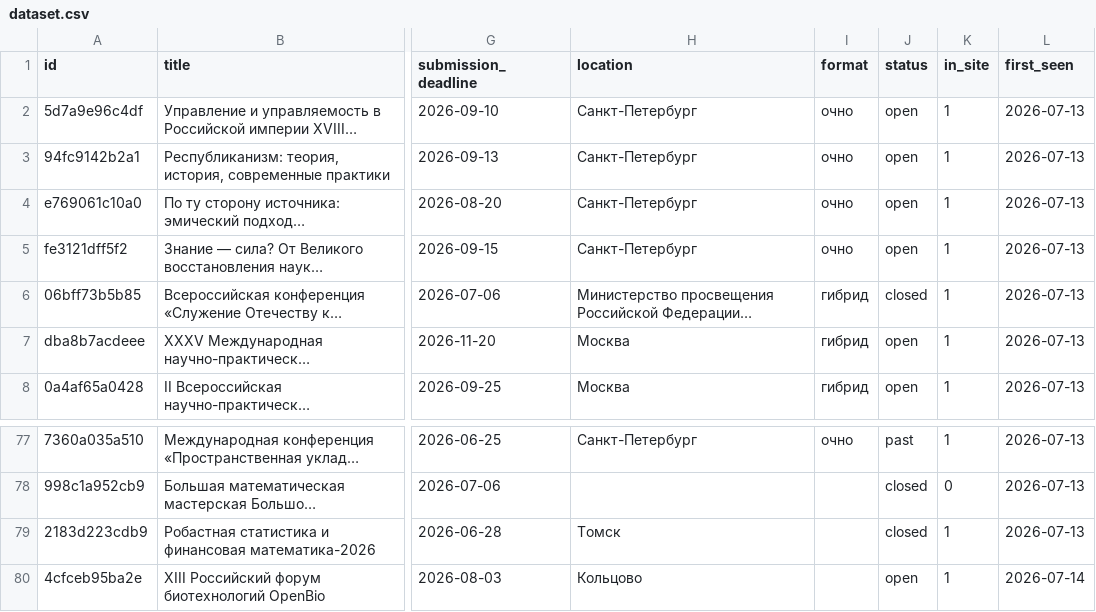
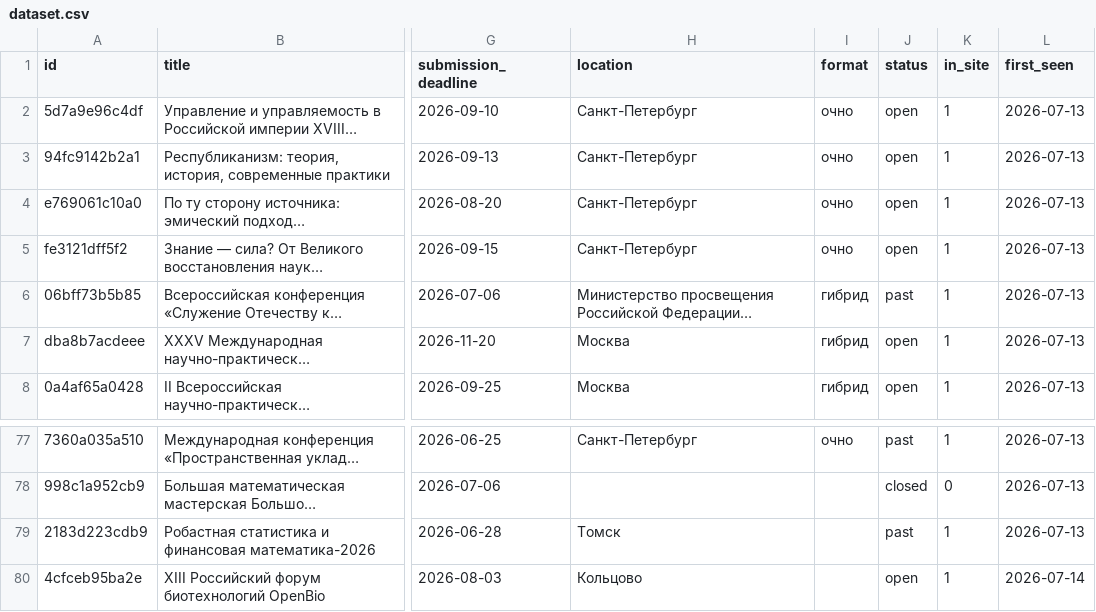
Before and after one commit to vadvu/conf-hub, a CSV file: docs/dataset.csv, drawn as a sheet; only a part is shown, gaps mark what is left out; long unchanged cells end in …; the diff names each change by its address in the sheet, - before the commit and + after, or states it on an @@ line.

```diff
--- a/docs/dataset.csv
+++ b/docs/dataset.csv
-J6 (status): closed
+J6 (status): past
-J79 (status): closed
+J79 (status): past
```
Also changed, not shown: 7 other files.
